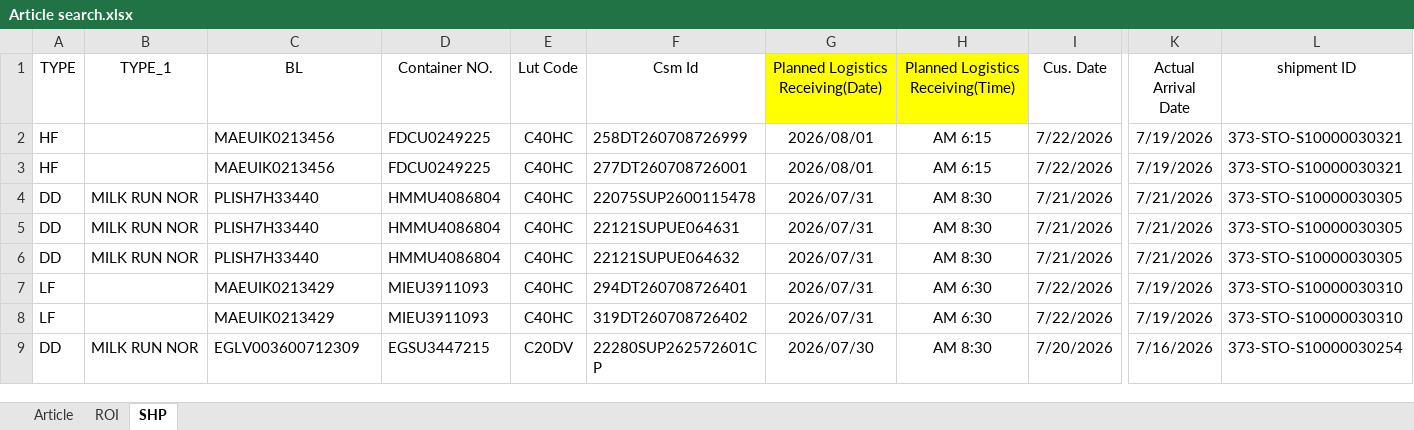
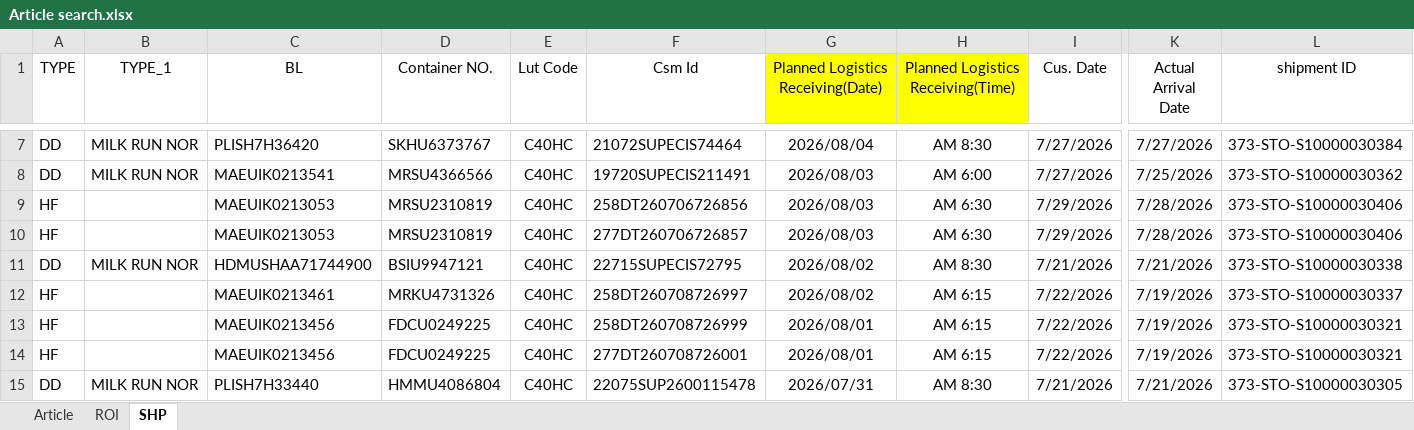
Before and after one commit to STO726/GOODS_Arrival, an Excel workbook: Article search.xlsx, sheet SHP, drawn as a sheet; only a part is shown, gaps mark what is left out; the shorter side is filled out with more unchanged rows; values as stored, in another font and other column widths than the file's, no borders; conditional formats and table styles not drawn; rows hold the shown columns only; the diff covers the shown part only; the diff names each change by its address in the sheet, - before the commit and + after, or states it on an @@ line.

```diff
--- a/Article search.xlsx (sheet SHP)
+++ b/Article search.xlsx (sheet SHP)
+row 7: DD | MILK RUN NOR | PLISH7H36420 | SKHU6373767 | C40HC | 21072SUPECIS74464 | 2026/08/04 | AM 8:30 | 7/27/2026 | 7/27/2026 | 373-STO-S10000030384
+row 8: DD | MILK RUN NOR | MAEUIK0213541 | MRSU4366566 | C40HC | 19720SUPECIS211491 | 2026/08/03 | AM 6:00 | 7/27/2026 | 7/25/2026 | 373-STO-S10000030362
+row 9: HF |  | MAEUIK0213053 | MRSU2310819 | C40HC | 258DT260706726856 | 2026/08/03 | AM 6:30 | 7/29/2026 | 7/28/2026 | 373-STO-S10000030406
+row 10: HF |  | MAEUIK0213053 | MRSU2310819 | C40HC | 277DT260706726857 | 2026/08/03 | AM 6:30 | 7/29/2026 | 7/28/2026 | 373-STO-S10000030406
+row 11: DD | MILK RUN NOR | HDMUSHAA71744900 | BSIU9947121 | C40HC | 22715SUPECIS72795 | 2026/08/02 | AM 8:30 | 7/21/2026 | 7/21/2026 | 373-STO-S10000030338
+row 12: HF |  | MAEUIK0213461 | MRKU4731326 | C40HC | 258DT260708726997 | 2026/08/02 | AM 6:15 | 7/22/2026 | 7/19/2026 | 373-STO-S10000030337
```
Also changed, not shown: 13 added rows, 11 removed rows and 92 edited cells elsewhere in this sheet, sheet ROI, formulas that keep their value, charts or pictures.
